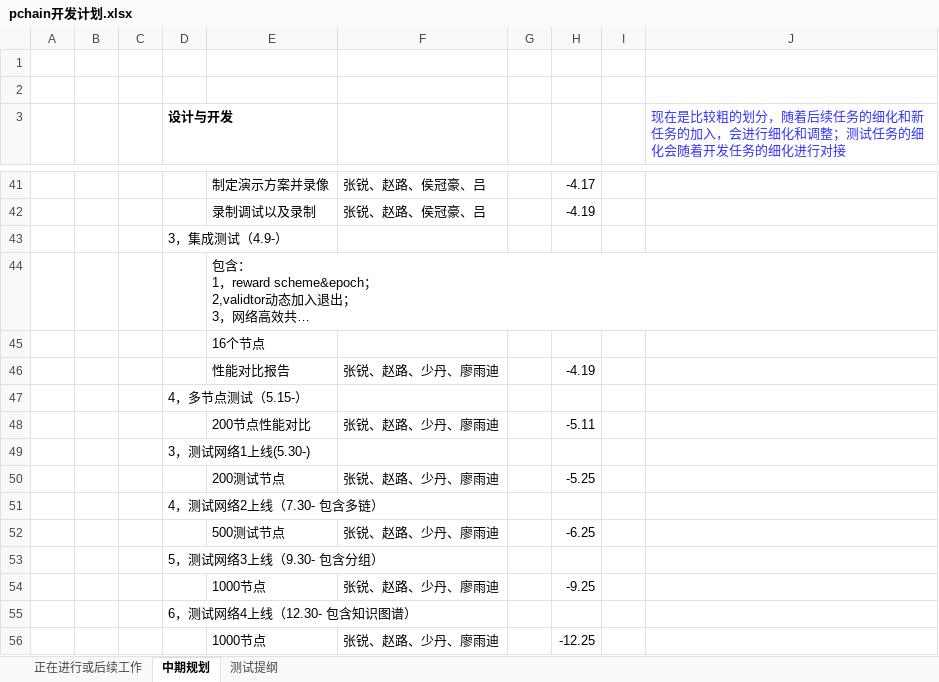
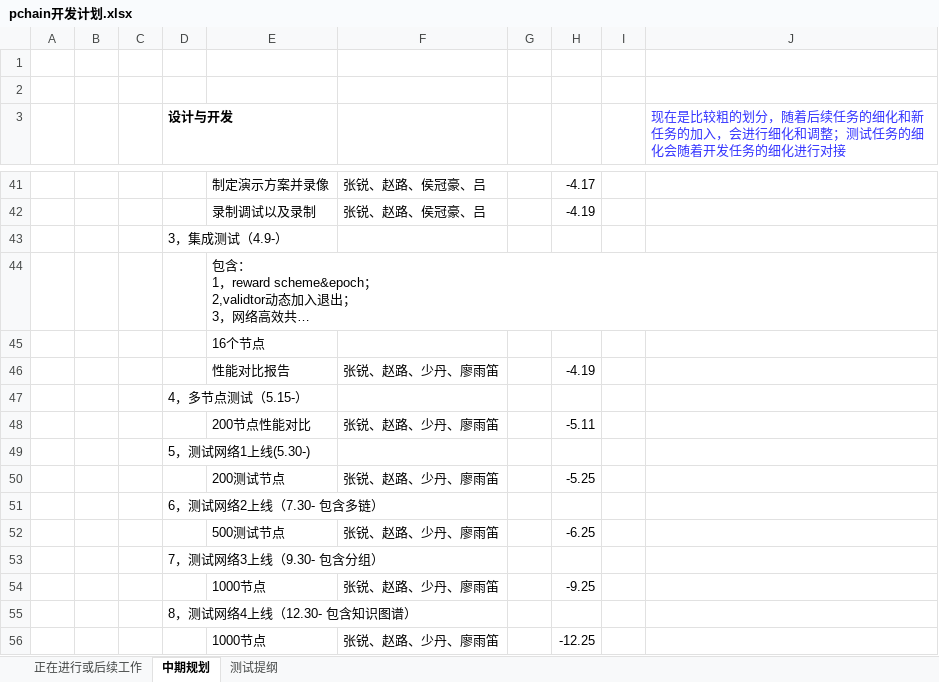
Before and after one commit to pchain-org/pchain, an Excel workbook: doc/pchain开发计划.xlsx, sheet 中期规划, drawn as a sheet; only a part is shown, gaps mark what is left out; long unchanged cells end in …; values as stored, in another font and other column widths than the file's, no borders; the diff names each change by its address in the sheet, - before the commit and + after, or states it on an @@ line.

Commit message:
update the dev-plan

```diff
--- a/doc/pchain开发计划.xlsx (sheet 中期规划)
+++ b/doc/pchain开发计划.xlsx (sheet 中期规划)
-F46: 张锐、赵路、少丹、廖雨迪
+F46: 张锐、赵路、少丹、廖雨笛
-F48: 张锐、赵路、少丹、廖雨迪
+F48: 张锐、赵路、少丹、廖雨笛
-D49 (设计与开发): 3，测试网络1上线(5.30-)
+D49 (设计与开发): 5，测试网络1上线(5.30-)
-F50: 张锐、赵路、少丹、廖雨迪
+F50: 张锐、赵路、少丹、廖雨笛
-D51 (设计与开发): 4，测试网络2上线（7.30- 包含多链）
+D51 (设计与开发): 6，测试网络2上线（7.30- 包含多链）
-F52: 张锐、赵路、少丹、廖雨迪
+F52: 张锐、赵路、少丹、廖雨笛
-D53 (设计与开发): 5，测试网络3上线（9.30- 包含分组）
+D53 (设计与开发): 7，测试网络3上线（9.30- 包含分组）
-F54: 张锐、赵路、少丹、廖雨迪
+F54: 张锐、赵路、少丹、廖雨笛
-D55 (设计与开发): 6，测试网络4上线（12.30- 包含知识图谱）
+D55 (设计与开发): 8，测试网络4上线（12.30- 包含知识图谱）
-F56: 张锐、赵路、少丹、廖雨迪
+F56: 张锐、赵路、少丹、廖雨笛
```
Also changed, not shown: sheet 测试提纲.
